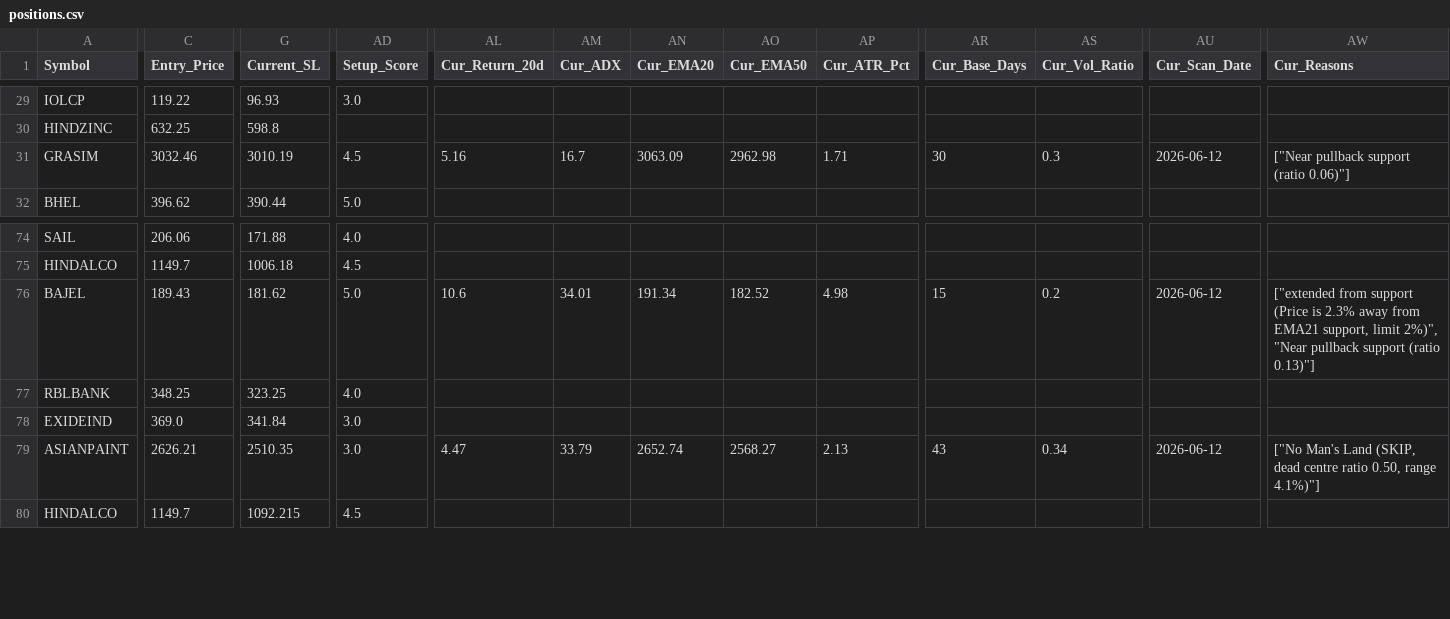
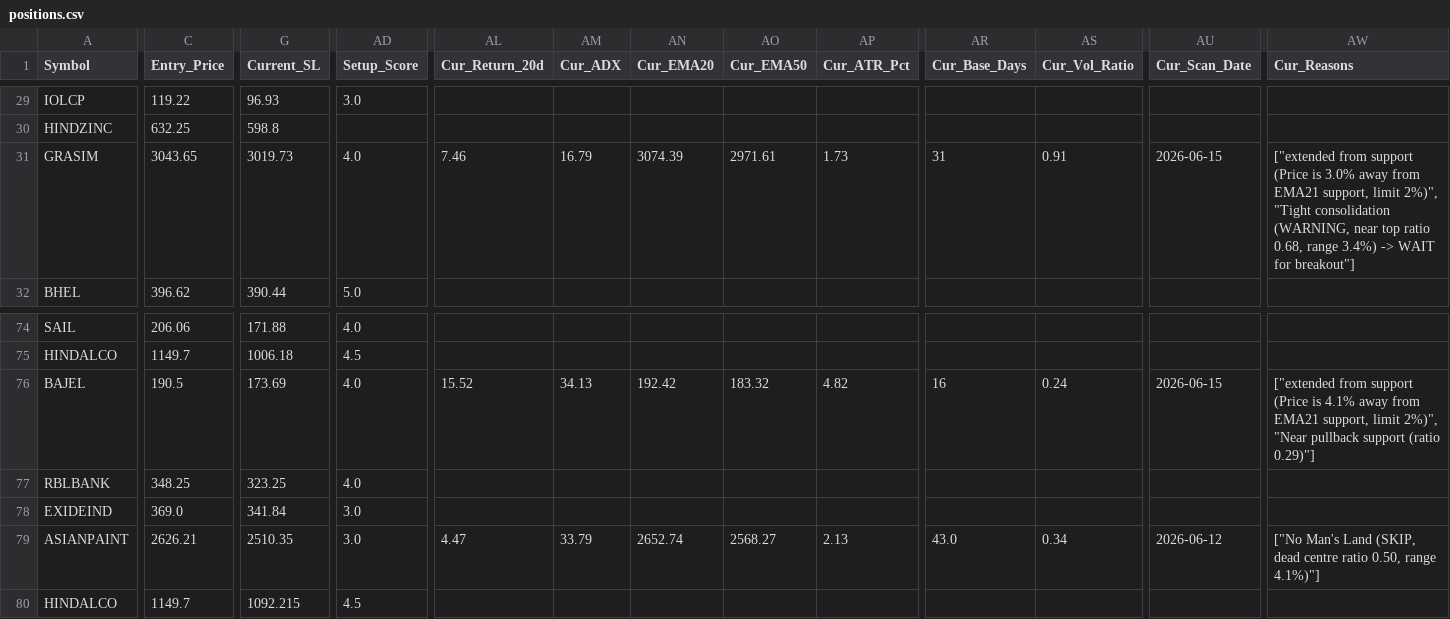
Before and after one commit to AbhiAbhiAbhi/swing-sentinel, a CSV file: data/positions.csv, drawn as a sheet; only a part is shown, gaps mark what is left out; the diff covers the shown part only; the diff names each change by its address in the sheet, - before the commit and + after, or states it on an @@ line.

```diff
--- a/data/positions.csv
+++ b/data/positions.csv
-C31 (Entry_Price): 3032.46
+C31 (Entry_Price): 3043.65
-G31 (Current_SL): 3010.19
+G31 (Current_SL): 3019.73
-AD31 (Setup_Score): 4.5
+AD31 (Setup_Score): 4.0
-AL31 (Cur_Return_20d): 5.16
+AL31 (Cur_Return_20d): 7.46
-AM31 (Cur_ADX): 16.7
+AM31 (Cur_ADX): 16.79
-AN31 (Cur_EMA20): 3063.09
+AN31 (Cur_EMA20): 3074.39
-AO31 (Cur_EMA50): 2962.98
+AO31 (Cur_EMA50): 2971.61
-AP31 (Cur_ATR_Pct): 1.71
+AP31 (Cur_ATR_Pct): 1.73
-AR31 (Cur_Base_Days): 30
+AR31 (Cur_Base_Days): 31
-AS31 (Cur_Vol_Ratio): 0.3
+AS31 (Cur_Vol_Ratio): 0.91
-AU31 (Cur_Scan_Date): 2026-06-12
+AU31 (Cur_Scan_Date): 2026-06-15
-AW31 (Cur_Reasons): ["Near pullback support (ratio 0.06)"]
+AW31 (Cur_Reasons): ["extended from support (Price is 3.0% away from EMA21 support, limit 2%)", "Tight consolidation (WARNING, near top ratio 0.68, range 3.4%) -> WAIT for breakout"]
-C76 (Entry_Price): 189.43
+C76 (Entry_Price): 190.5
-G76 (Current_SL): 181.62
+G76 (Current_SL): 173.69
-AD76 (Setup_Score): 5.0
+AD76 (Setup_Score): 4.0
-AL76 (Cur_Return_20d): 10.6
+AL76 (Cur_Return_20d): 15.52
-AM76 (Cur_ADX): 34.01
+AM76 (Cur_ADX): 34.13
-AN76 (Cur_EMA20): 191.34
+AN76 (Cur_EMA20): 192.42
-AO76 (Cur_EMA50): 182.52
+AO76 (Cur_EMA50): 183.32
-AP76 (Cur_ATR_Pct): 4.98
+AP76 (Cur_ATR_Pct): 4.82
-AR76 (Cur_Base_Days): 15
+AR76 (Cur_Base_Days): 16
-AS76 (Cur_Vol_Ratio): 0.2
+AS76 (Cur_Vol_Ratio): 0.24
-AU76 (Cur_Scan_Date): 2026-06-12
+AU76 (Cur_Scan_Date): 2026-06-15
-AW76 (Cur_Reasons): …(Price is 2.3% away from EMA21 support, limit 2%)", "Near pullback support (ratio 0.13)"]
+AW76 (Cur_Reasons): …(Price is 4.1% away from EMA21 support, limit 2%)", "Near pullback support (ratio 0.29)"]
-AR79 (Cur_Base_Days): 43
+AR79 (Cur_Base_Days): 43.0
```
Also changed, not shown: 21 edited cells elsewhere in this file.
